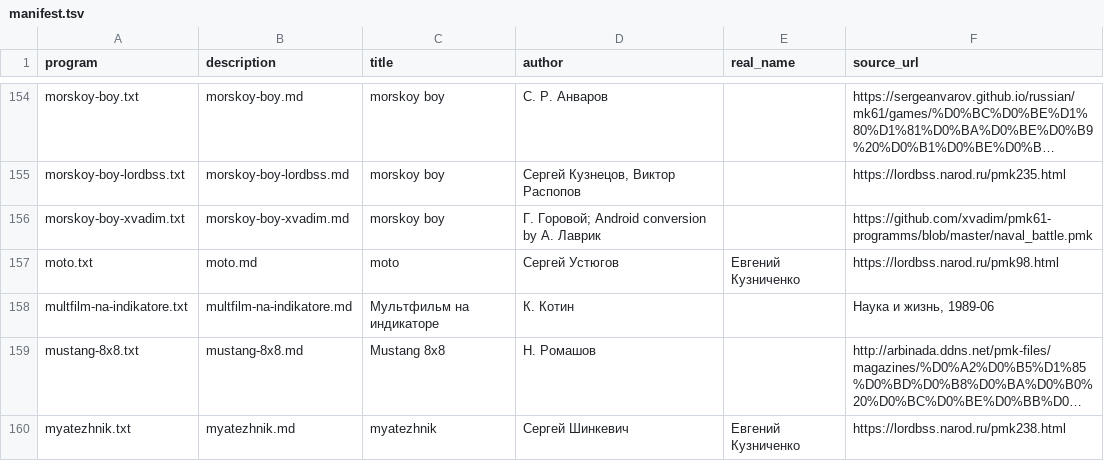
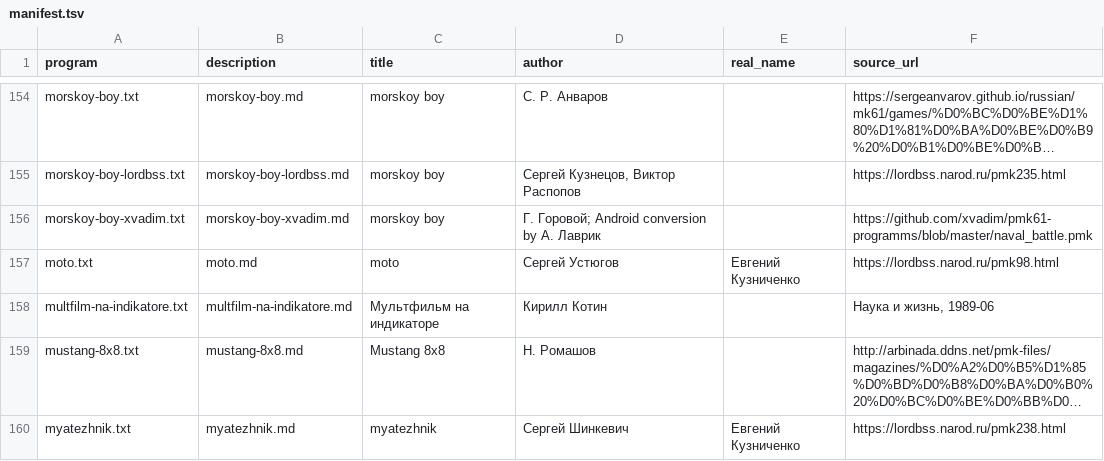
Before and after one commit to bolknote/MKPro, a TSV file: games/manifest.tsv, drawn as a sheet; only a part is shown, gaps mark what is left out; long unchanged cells end in …; the diff names each change by its address in the sheet, - before the commit and + after, or states it on an @@ line.

Commit message:
Add Leningrad KLIP author notes

```diff
--- a/games/manifest.tsv
+++ b/games/manifest.tsv
-D158 (author): К. Котин
+D158 (author): Кирилл Котин
```
Also changed, not shown: 5 other files.
